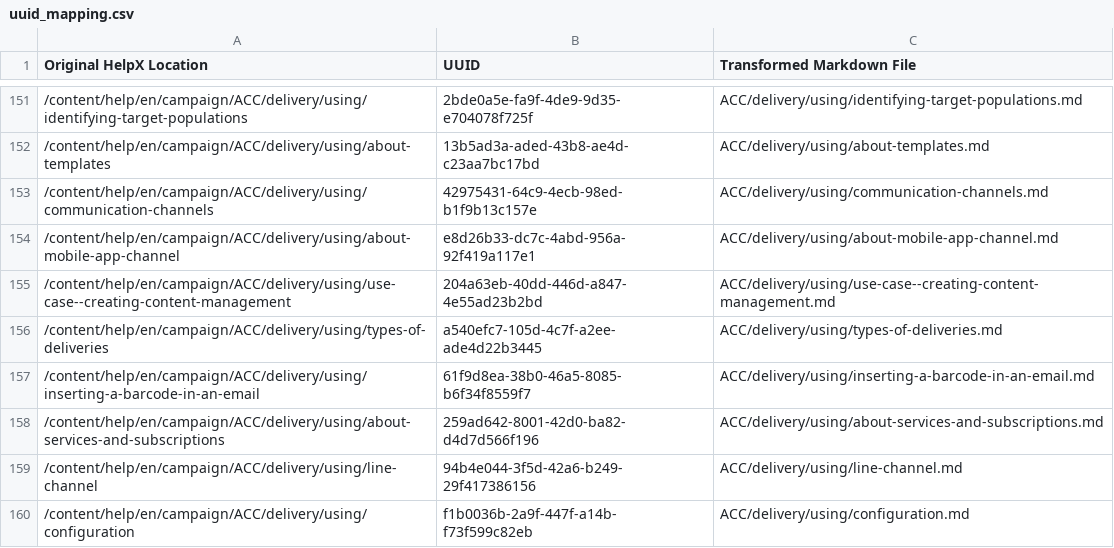
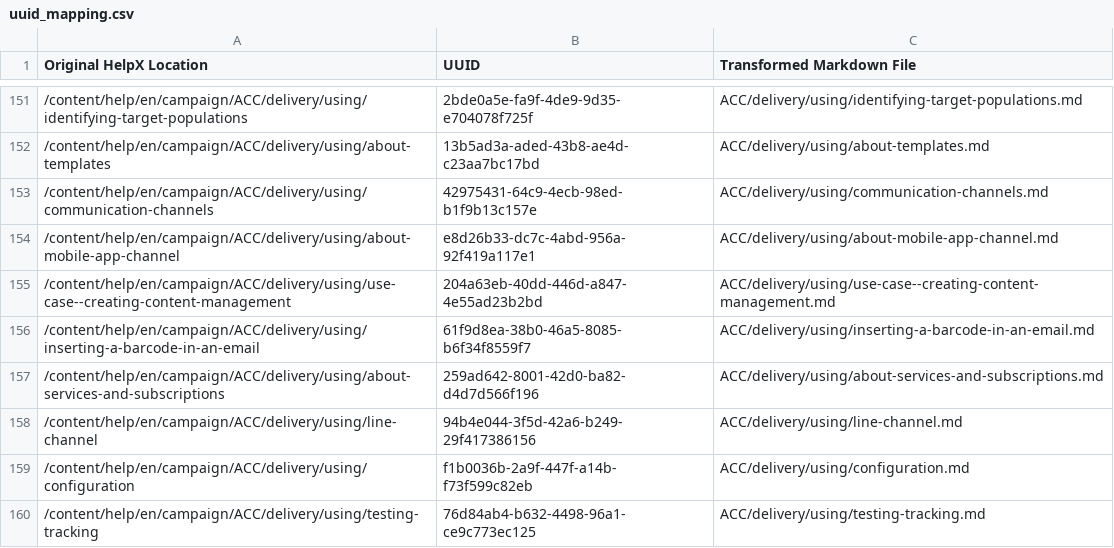
Before and after one commit to AdobeDocs/campaign-classic.it-IT, a CSV file: help/uuid_mapping.csv, drawn as a sheet; only a part is shown, gaps mark what is left out; the shorter side is filled out with more unchanged rows; the diff names each change by its address in the sheet, - before the commit and + after, or states it on an @@ line.

Commit message:
Updating Old File for core commit 71134d4eff6d5e1ab6a696fdf39837cfc8c0c83d

```diff
--- a/help/uuid_mapping.csv
+++ b/help/uuid_mapping.csv
-row 156: /content/help/en/campaign/ACC/delivery/using/types-of-deliveries | a540efc7-105d-4c7f-a2ee-ade4d22b3445 | ACC/delivery/using/types-of-deliveries.md
```
